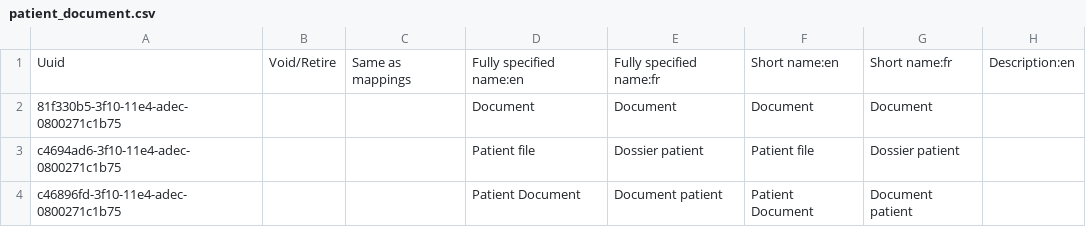
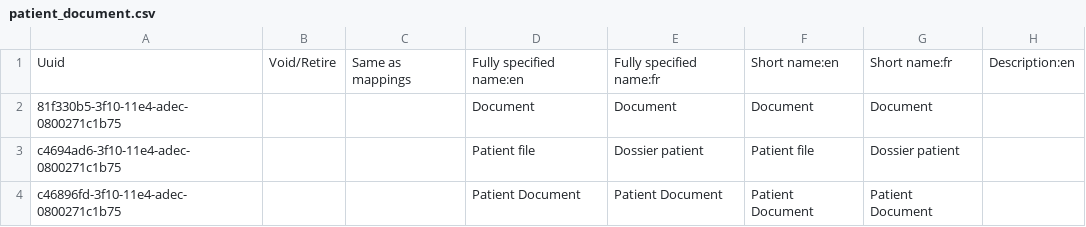
Before and after one commit to mekomsolutions/openmrs-config-haiti, a CSV file: configuration/concepts/patient_document.csv, drawn as a sheet; only a part is shown; the diff names each change by its address in the sheet, - before the commit and + after, or states it on an @@ line.

```diff
--- a/configuration/concepts/patient_document.csv
+++ b/configuration/concepts/patient_document.csv
-E4: Document patient
+E4: Patient Document
-G4: Document patient
+G4: Patient Document
```
Also changed, not shown: configuration/concepts/commons.csv, configuration/concepts/dosage_forms.csv, 4 other files.
